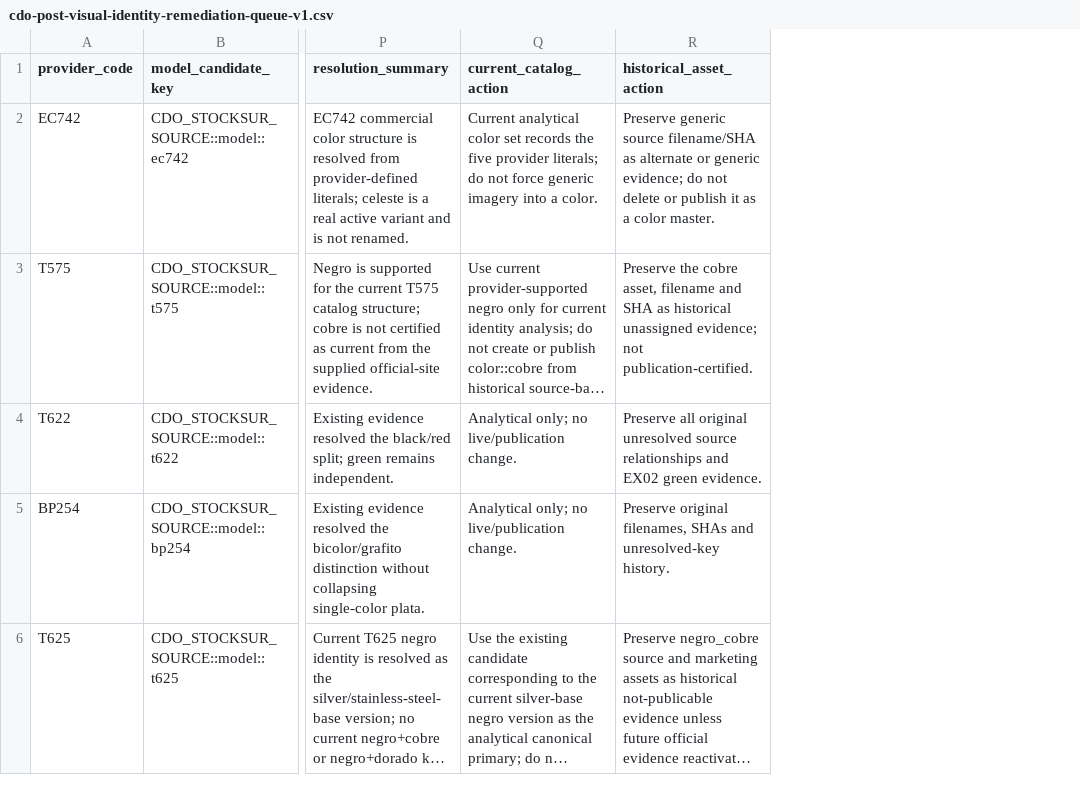
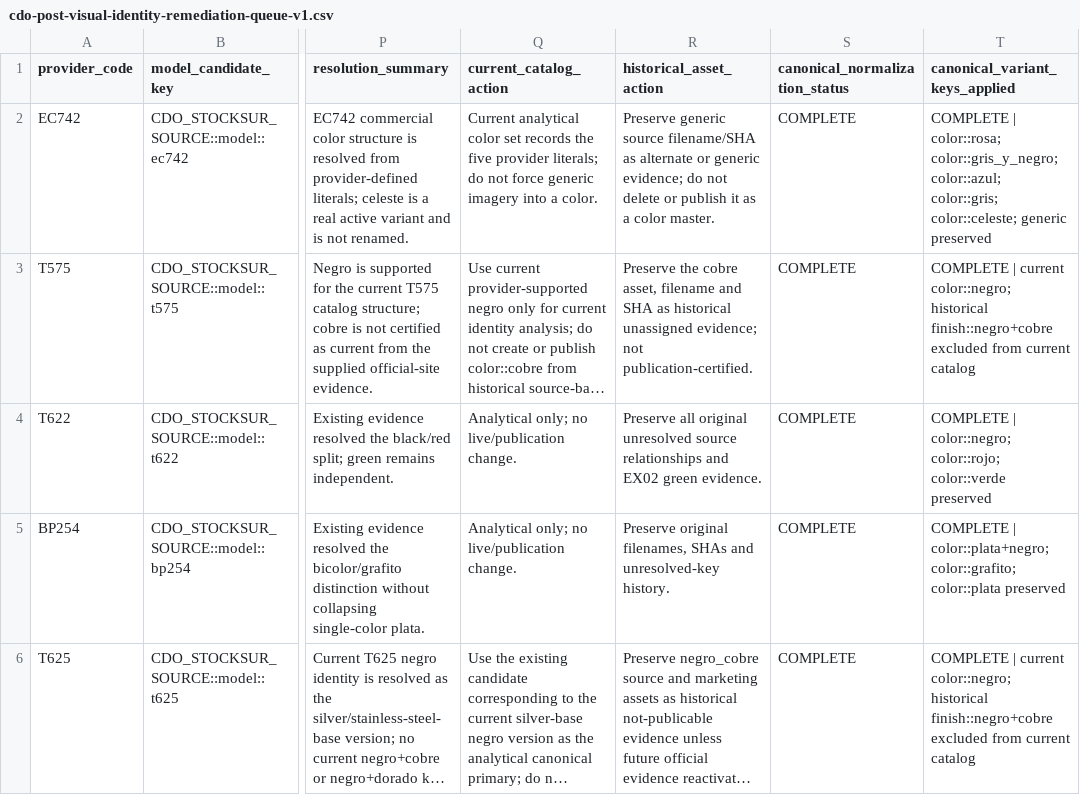
Before and after one commit to mktoken/emotional-promos-hub, a CSV file: docs/catalog-governance/data/cdo-post-visual-identity-remediation-queue-v1.csv, drawn as a sheet; only a part is shown, gaps mark what is left out; long unchanged cells end in …; the diff names each change by its address in the sheet, - before the commit and + after, or states it on an @@ line.

Commit message:
docs: apply final CDO canonical analytical normalization

```diff
--- a/docs/catalog-governance/data/cdo-post-visual-identity-remediation-queue-v1.csv
+++ b/docs/catalog-governance/data/cdo-post-visual-identity-remediation-queue-v1.csv
+column S (canonical_normalization_status), rows 2-6: all COMPLETE
+column T (canonical_variant_keys_applied), rows 2-6: COMPLETE | color::rosa; color::gris_y_negro; color::azul; color::gris; color::celeste; generic preserved | COMPLETE | current color::negro; historical finish::negro+cobre excluded from current catalog | COMPLETE | color::negro; color::rojo; color::verde preserved | COMPLETE | color::plata+negro; color::grafito; color::plata preserved | COMPLETE | current color::negro; historical finish::negro+cobre excluded from current catalog
```
Also changed, not shown: 5 other files.
